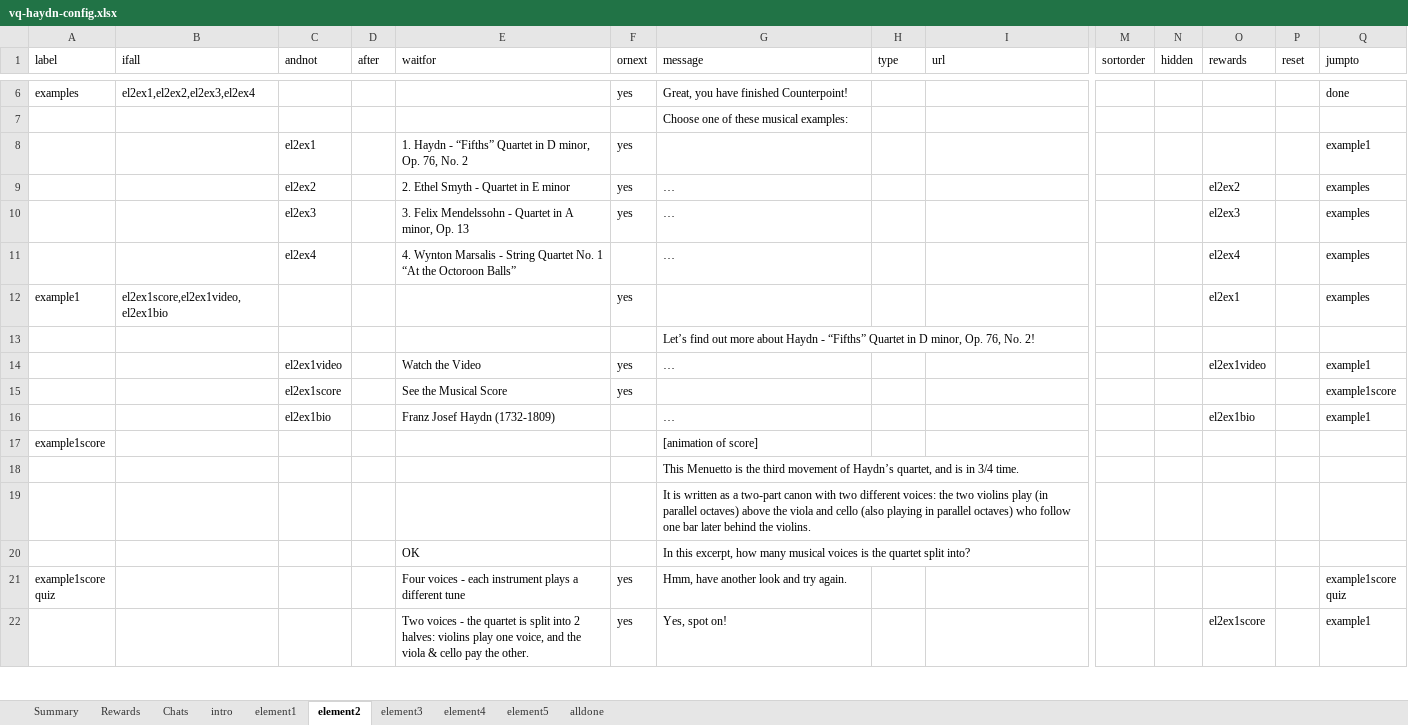
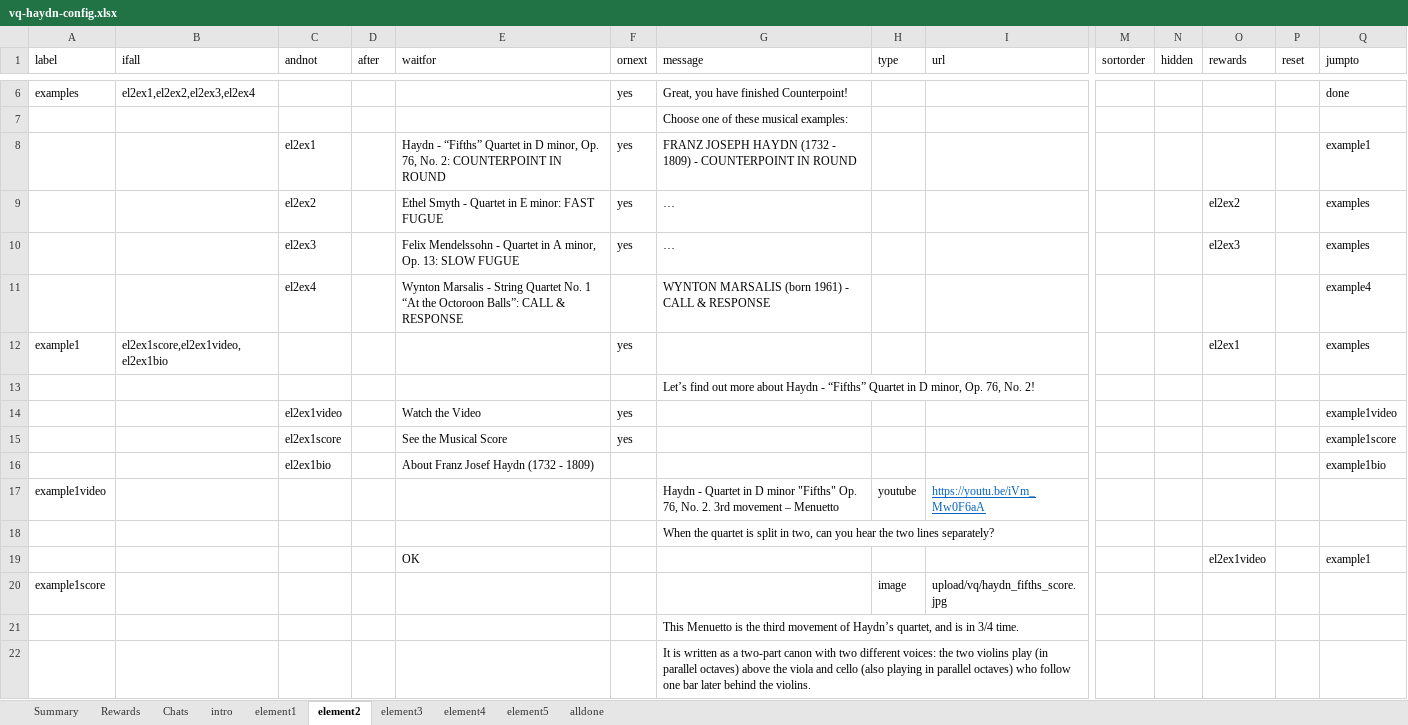
Before and after one commit to MixedRealityLab/music-class-chat, an Excel workbook: data/vq-haydn-config.xlsx, sheet element2, drawn as a sheet; only a part is shown, gaps mark what is left out; the shorter side is filled out with more unchanged rows; values as stored, in another font and other column widths than the file's, no borders; table styles not drawn; removed rows and columns are numbered as before the commit, all else as after; rows hold the shown columns only; the diff covers the shown part only; the diff names each change by its address in the sheet, - before the commit and + after, or states it on an @@ line.

```diff
--- a/data/vq-haydn-config.xlsx (sheet element2)
+++ b/data/vq-haydn-config.xlsx (sheet element2)
-E8 (waitfor): 1. Haydn - “Fifths” Quartet in D minor, Op. 76, No. 2
+E8 (waitfor): Haydn - “Fifths” Quartet in D minor, Op. 76, No. 2: COUNTERPOINT IN ROUND
-G8 (message): (empty)
+G8 (message): FRANZ JOSEPH HAYDN (1732 - 1809) - COUNTERPOINT IN ROUND
-E9 (waitfor): 2. Ethel Smyth - Quartet in E minor
+E9 (waitfor): Ethel Smyth - Quartet in E minor: FAST FUGUE
-E10 (waitfor): 3. Felix Mendelssohn - Quartet in A minor, Op. 13
+E10 (waitfor): Felix Mendelssohn - Quartet in A minor, Op. 13: SLOW FUGUE
-row 11:  |  | el2ex4 |  | 4. Wynton Marsalis - String Quartet No. 1 “At the Octoroon Balls” |  | … |  |  |  |  | el2ex4 |  | examples
+row 11:  |  | el2ex4 |  | Wynton Marsalis - String Quartet No. 1 “At the Octoroon Balls”: CALL & RESPONSE |  | WYNTON MARSALIS (born 1961) - CALL & RESPONSE |  |  |  |  |  |  | example4
-G14 (message): …
+G14 (message): (empty)
-O14 (rewards): el2ex1video
+O14 (rewards): (empty)
-Q14 (jumpto): example1
+Q14 (jumpto): example1video
-row 16:  |  | el2ex1bio |  | Franz Josef Haydn (1732-1809) |  | … |  |  |  |  | el2ex1bio |  | example1
-row 17: example1score |  |  |  |  |  | [animation of score]
+row 16:  |  | el2ex1bio |  | About Franz Josef Haydn (1732 - 1809) |  |  |  |  |  |  |  |  | example1bio
+row 17: example1video |  |  |  |  |  | Haydn - Quartet in D minor "Fifths" Op. 76, No. 2. 3rd movement – Menuetto | youtube | https://youtu.be/iVm_Mw0F6aA
+row 18:  |  |  |  |  |  | When the quartet is split in two, can you hear the two lines separately?
+row 19:  |  |  |  | OK |  |  |  |  |  |  | el2ex1video |  | example1
+row 20: example1score |  |  |  |  |  |  | image | upload/vq/haydn_fifths_score.jpg
```
Also changed, not shown: 28 added rows elsewhere in this sheet, sheet Rewards, 2 other files.
